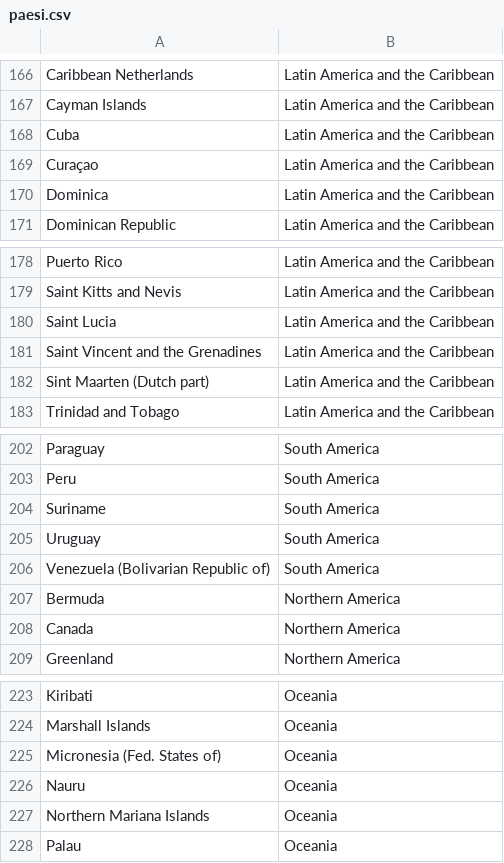
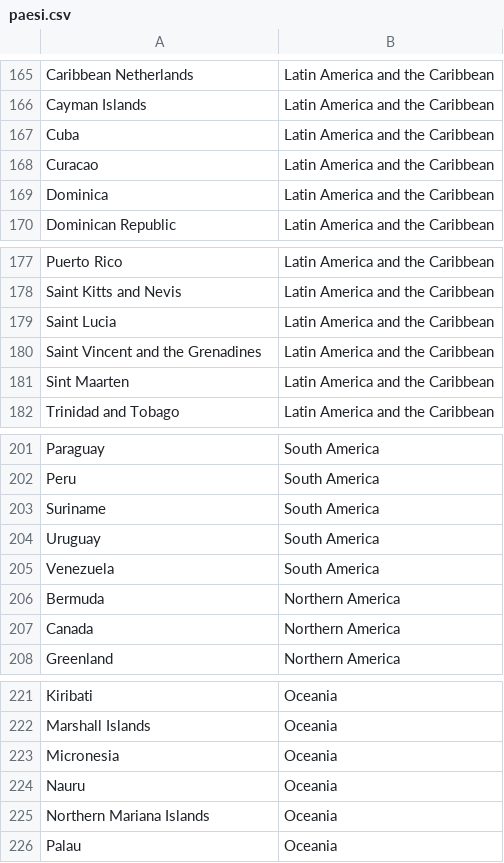
Before and after one commit to lauraCuccurullo/DVProject, a CSV file: data/paesi.csv, drawn as a sheet; only a part is shown, gaps mark what is left out; the diff covers the shown part only.

```diff
--- a/data/paesi.csv
+++ b/data/paesi.csv
@@ -168,3 +167,3 @@ Cayman Islands,Latin America and the Caribbean
 Cuba,Latin America and the Caribbean
-Curaçao,Latin America and the Caribbean
+Curacao,Latin America and the Caribbean
 Dominica,Latin America and the Caribbean
@@ -181,3 +180,3 @@ Saint Lucia,Latin America and the Caribbean
 Saint Vincent and the Grenadines,Latin America and the Caribbean
-Sint Maarten (Dutch part),Latin America and the Caribbean
+Sint Maarten,Latin America and the Caribbean
 Trinidad and Tobago,Latin America and the Caribbean
@@ -205,3 +204,3 @@ Suriname,South America
 Uruguay,South America
-Venezuela (Bolivarian Republic of),South America
+Venezuela,South America
 Bermuda,Northern America
@@ -224,3 +222,3 @@ Kiribati,Oceania
 Marshall Islands,Oceania
-Micronesia (Fed. States of),Oceania
+Micronesia,Oceania
 Nauru,Oceania
```
Also changed, not shown: 2 removed rows and 5 edited cells elsewhere in this file, data/MajorArea.csv, 5 other files.
